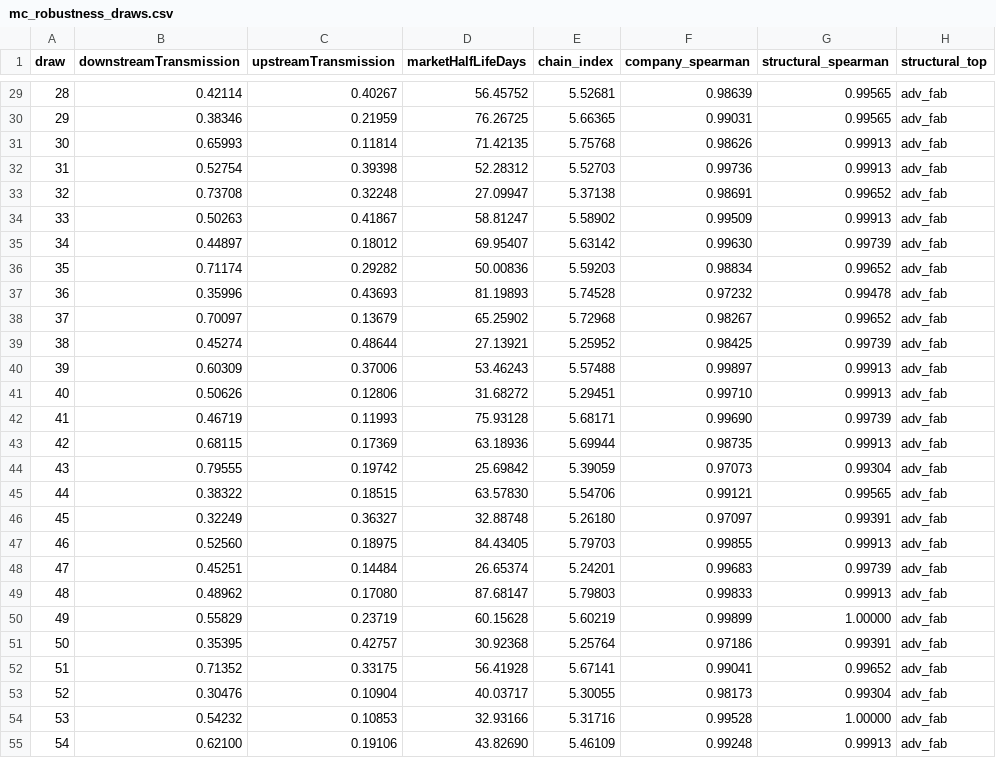
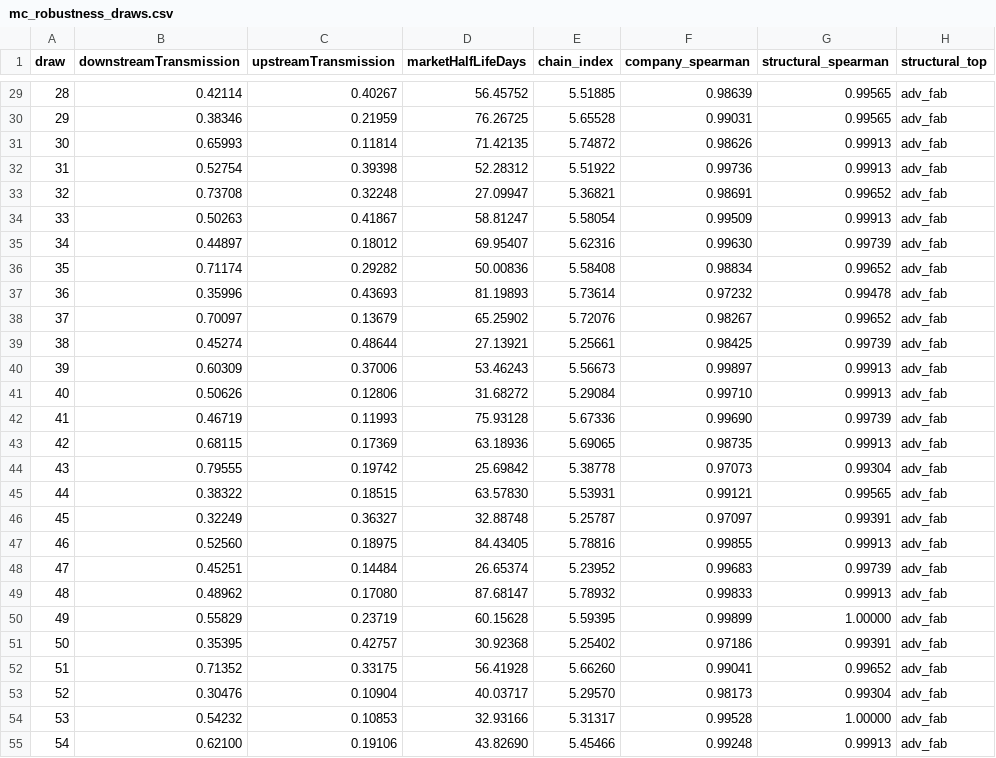
Before and after one commit to RailgunBreaker/sscim, a CSV file: docs/computation-demo/validation/mc_robustness_draws.csv, drawn as a sheet; only a part is shown, gaps mark what is left out; the diff covers the shown part only.

```diff
--- a/docs/computation-demo/validation/mc_robustness_draws.csv
+++ b/docs/computation-demo/validation/mc_robustness_draws.csv
@@ -29,27 +29,27 @@ draw,downstreamTransmission,upstreamTransmission,marketHalfLifeDays,chain_index,
-28,0.42114,0.40267,56.45752,5.52681,0.98639,0.99565,adv_fab
-29,0.38346,0.21959,76.26725,5.66365,0.99031,0.99565,adv_fab
-30,0.65993,0.11814,71.42135,5.75768,0.98626,0.99913,adv_fab
-31,0.52754,0.39398,52.28312,5.52703,0.99736,0.99913,adv_fab
-32,0.73708,0.32248,27.09947,5.37138,0.98691,0.99652,adv_fab
-33,0.50263,0.41867,58.81247,5.58902,0.99509,0.99913,adv_fab
-34,0.44897,0.18012,69.95407,5.63142,0.99630,0.99739,adv_fab
-35,0.71174,0.29282,50.00836,5.59203,0.98834,0.99652,adv_fab
-36,0.35996,0.43693,81.19893,5.74528,0.97232,0.99478,adv_fab
-37,0.70097,0.13679,65.25902,5.72968,0.98267,0.99652,adv_fab
-38,0.45274,0.48644,27.13921,5.25952,0.98425,0.99739,adv_fab
-39,0.60309,0.37006,53.46243,5.57488,0.99897,0.99913,adv_fab
-40,0.50626,0.12806,31.68272,5.29451,0.99710,0.99913,adv_fab
-41,0.46719,0.11993,75.93128,5.68171,0.99690,0.99739,adv_fab
-42,0.68115,0.17369,63.18936,5.69944,0.98735,0.99913,adv_fab
-43,0.79555,0.19742,25.69842,5.39059,0.97073,0.99304,adv_fab
-44,0.38322,0.18515,63.57830,5.54706,0.99121,0.99565,adv_fab
-45,0.32249,0.36327,32.88748,5.26180,0.97097,0.99391,adv_fab
-46,0.52560,0.18975,84.43405,5.79703,0.99855,0.99913,adv_fab
-47,0.45251,0.14484,26.65374,5.24201,0.99683,0.99739,adv_fab
-48,0.48962,0.17080,87.68147,5.79803,0.99833,0.99913,adv_fab
-49,0.55829,0.23719,60.15628,5.60219,0.99899,1.00000,adv_fab
-50,0.35395,0.42757,30.92368,5.25764,0.97186,0.99391,adv_fab
-51,0.71352,0.33175,56.41928,5.67141,0.99041,0.99652,adv_fab
-52,0.30476,0.10904,40.03717,5.30055,0.98173,0.99304,adv_fab
-53,0.54232,0.10853,32.93166,5.31716,0.99528,1.00000,adv_fab
-54,0.62100,0.19106,43.82690,5.46109,0.99248,0.99913,adv_fab
+28,0.42114,0.40267,56.45752,5.51885,0.98639,0.99565,adv_fab
+29,0.38346,0.21959,76.26725,5.65528,0.99031,0.99565,adv_fab
+30,0.65993,0.11814,71.42135,5.74872,0.98626,0.99913,adv_fab
+31,0.52754,0.39398,52.28312,5.51922,0.99736,0.99913,adv_fab
+32,0.73708,0.32248,27.09947,5.36821,0.98691,0.99652,adv_fab
+33,0.50263,0.41867,58.81247,5.58054,0.99509,0.99913,adv_fab
+34,0.44897,0.18012,69.95407,5.62316,0.99630,0.99739,adv_fab
+35,0.71174,0.29282,50.00836,5.58408,0.98834,0.99652,adv_fab
+36,0.35996,0.43693,81.19893,5.73614,0.97232,0.99478,adv_fab
+37,0.70097,0.13679,65.25902,5.72076,0.98267,0.99652,adv_fab
+38,0.45274,0.48644,27.13921,5.25661,0.98425,0.99739,adv_fab
+39,0.60309,0.37006,53.46243,5.56673,0.99897,0.99913,adv_fab
+40,0.50626,0.12806,31.68272,5.29084,0.99710,0.99913,adv_fab
+41,0.46719,0.11993,75.93128,5.67336,0.99690,0.99739,adv_fab
+42,0.68115,0.17369,63.18936,5.69065,0.98735,0.99913,adv_fab
+43,0.79555,0.19742,25.69842,5.38778,0.97073,0.99304,adv_fab
+44,0.38322,0.18515,63.57830,5.53931,0.99121,0.99565,adv_fab
+45,0.32249,0.36327,32.88748,5.25787,0.97097,0.99391,adv_fab
+46,0.52560,0.18975,84.43405,5.78816,0.99855,0.99913,adv_fab
+47,0.45251,0.14484,26.65374,5.23952,0.99683,0.99739,adv_fab
+48,0.48962,0.17080,87.68147,5.78932,0.99833,0.99913,adv_fab
+49,0.55829,0.23719,60.15628,5.59395,0.99899,1.00000,adv_fab
+50,0.35395,0.42757,30.92368,5.25402,0.97186,0.99391,adv_fab
+51,0.71352,0.33175,56.41928,5.66260,0.99041,0.99652,adv_fab
+52,0.30476,0.10904,40.03717,5.29570,0.98173,0.99304,adv_fab
+53,0.54232,0.10853,32.93166,5.31317,0.99528,1.00000,adv_fab
+54,0.62100,0.19106,43.82690,5.45466,0.99248,0.99913,adv_fab
```
Also changed, not shown: 173 edited cells elsewhere in this file, docs/computation-demo/validation/mle_replications.csv, 12 other files.
